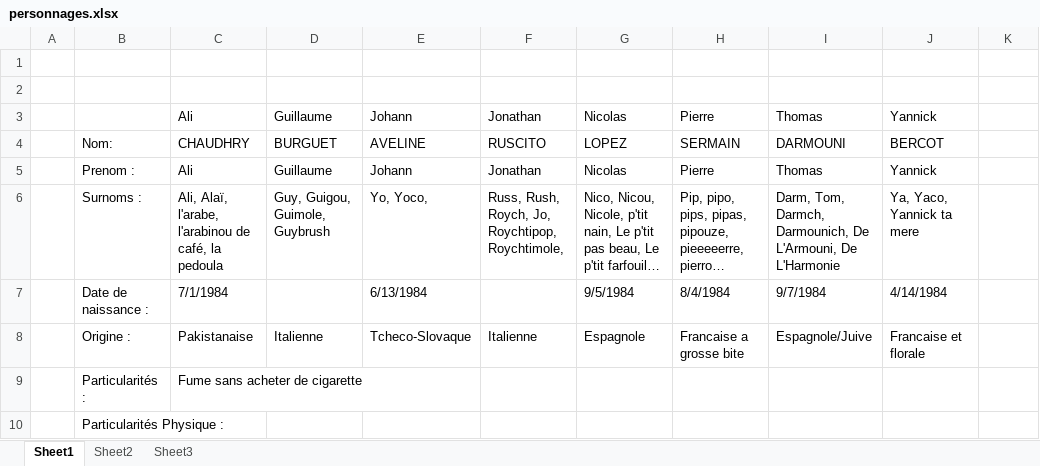
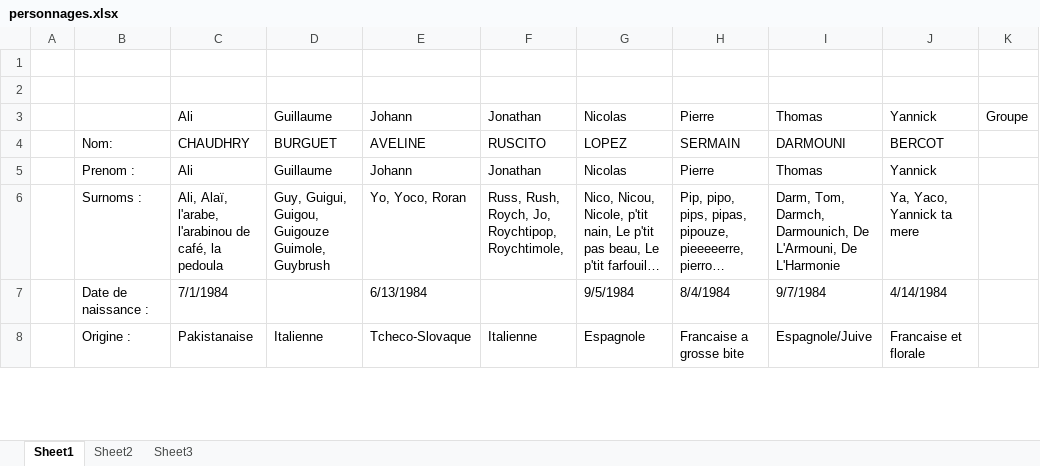
Before and after one commit to Johann1306/YoRepo-Games, an Excel workbook: LeTerrain-LeJeu/src/main/resources/fichiers/personnages.xlsx, sheet Sheet1, drawn as a sheet; only a part is shown; long unchanged cells end in …; values as stored, in another font and other column widths than the file's, no cell formats; removed rows and columns are numbered as before the commit, all else as after; the diff covers the shown part only; the diff names each change by its address in the sheet, - before the commit and + after, or states it on an @@ line.

```diff
--- a/LeTerrain-LeJeu/src/main/resources/fichiers/personnages.xlsx (sheet Sheet1)
+++ b/LeTerrain-LeJeu/src/main/resources/fichiers/personnages.xlsx (sheet Sheet1)
-K3: (empty)
+K3: Groupe
-D6: Guy, Guigou, Guimole, Guybrush
+D6: Guy, Guigui, Guigou, Guigouze Guimole, Guybrush
-E6: Yo, Yoco,
+E6: Yo, Yoco, Roran
-row 9:  | Particularités : | Fume sans acheter de cigarette
-row 10:  | Particularités Physique :
```
Also changed, not shown: 23 added rows, 4 removed rows and 12 edited cells elsewhere in this sheet, cell formats, 38 other files.
